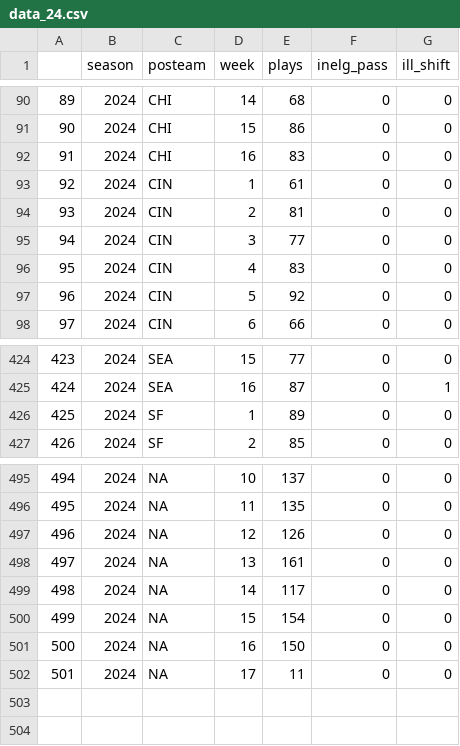
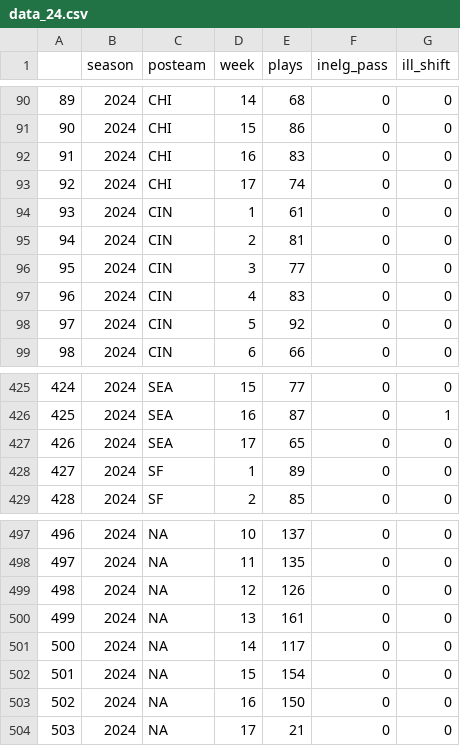
Before and after one commit to Doug-Analytics/Weekly-Shiny-App, a CSV file: data_24.csv, drawn as a sheet; only a part is shown, gaps mark what is left out; addresses are those after the commit; the diff names each change by its address in the sheet, - before the commit and + after, or states it on an @@ line.

```diff
--- a/data_24.csv
+++ b/data_24.csv
+row 93: 92 | 2024 | CHI | 17 | 74 | 0 | 0
@@ column A renumbered from row 94 down @@
+row 427: 426 | 2024 | SEA | 17 | 65 | 0 | 0
-E504 (plays): 11
+E504 (plays): 21
```
Also changed, not shown: 6 other files.
